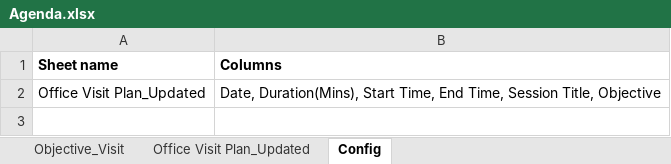
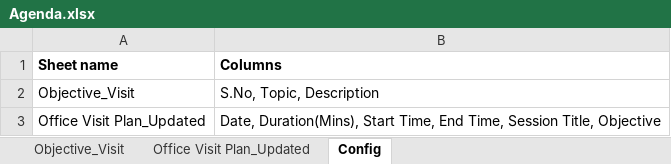
Before and after one commit to Raguvasan-Changepond/travel_guide, an Excel workbook: config/Agenda.xlsx, sheet Config, drawn as a sheet; values as stored, in another font and other column widths than the file's, no borders; the diff names each change by its address in the sheet, - before the commit and + after, or states it on an @@ line.

```diff
--- a/config/Agenda.xlsx (sheet Config)
+++ b/config/Agenda.xlsx (sheet Config)
+row 2: Objective_Visit | S.No, Topic, Description
```
Also changed, not shown: sheet Objective_Visit, 22 other files.
